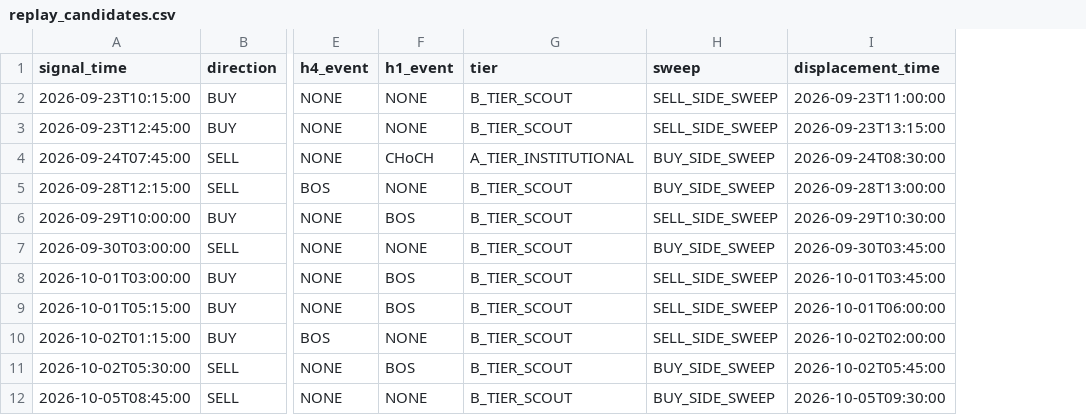
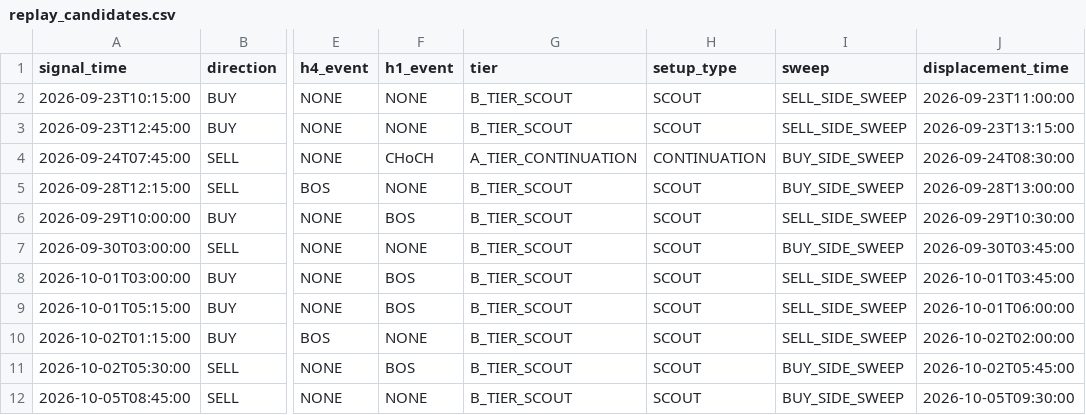
Before and after one commit to SnipGold/MsemwaFx, a CSV file: replay_candidates.csv, drawn as a sheet; only a part is shown, gaps mark what is left out; the diff names each change by its address in the sheet, - before the commit and + after, or states it on an @@ line.

Commit message:
Add GBPUSD replay results

```diff
--- a/replay_candidates.csv
+++ b/replay_candidates.csv
+column H (setup_type), rows 2-12: SCOUT | SCOUT | CONTINUATION | SCOUT | SCOUT | SCOUT | SCOUT | SCOUT | SCOUT | SCOUT | SCOUT
-G4 (tier): A_TIER_INSTITUTIONAL
+G4 (tier): A_TIER_CONTINUATION
```
Also changed, not shown: replay_results.csv.
